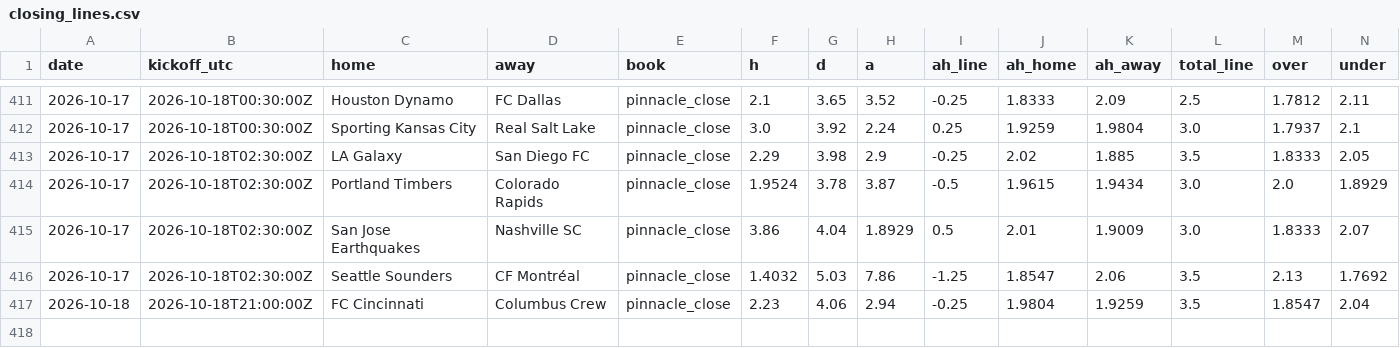
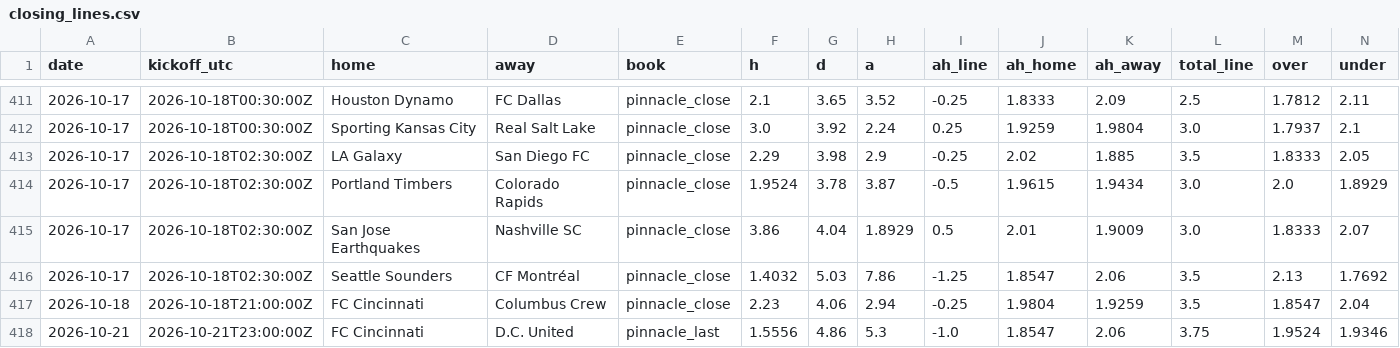
Before and after one commit to TheBallr/MLS-FUTURES, a CSV file: data/market/closing_lines.csv, drawn as a sheet; only a part is shown, gaps mark what is left out; rows hold the shown columns only; the diff names each change by its address in the sheet, - before the commit and + after, or states it on an @@ line.

```diff
--- a/data/market/closing_lines.csv
+++ b/data/market/closing_lines.csv
+row 418: 2026-10-21 | 2026-10-21T23:00:00Z | FC Cincinnati | D.C. United | pinnacle_last | 1.5556 | 4.86 | 5.3 | -1.0 | 1.8547 | 2.06 | 3.75 | 1.9524 | 1.9346
```
Also changed, not shown: data/market/current_round_odds.csv, 2 other files.
